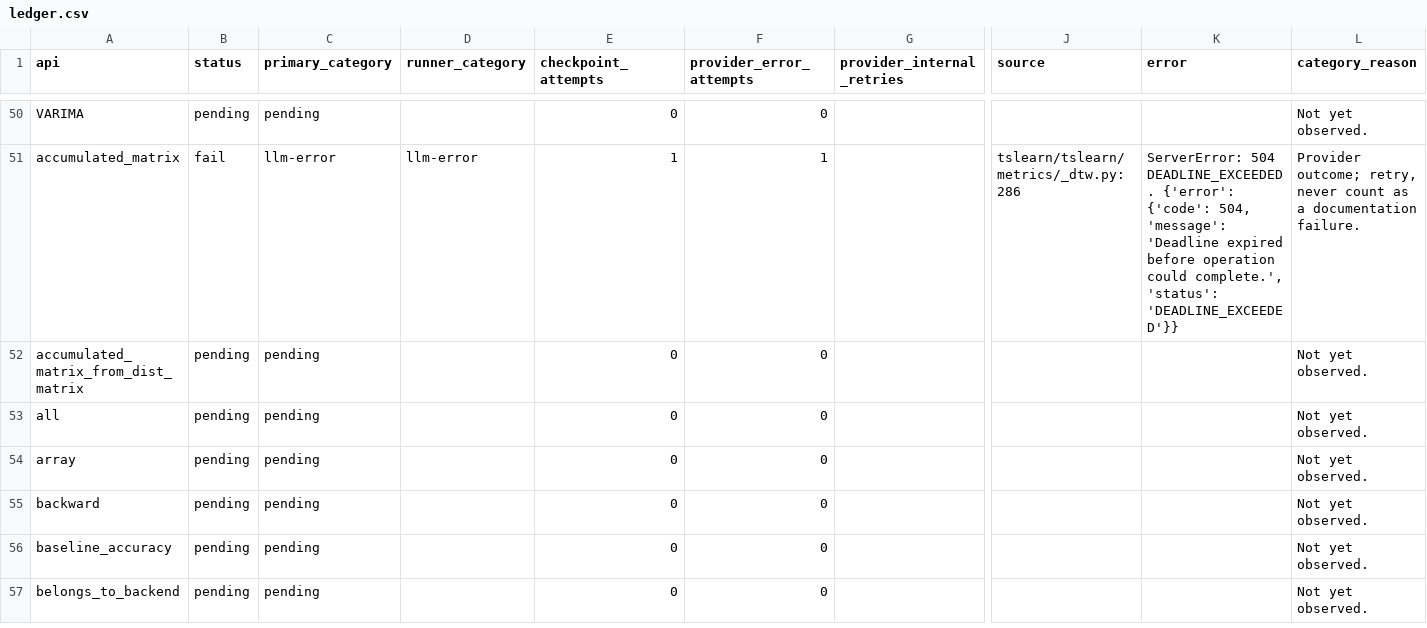
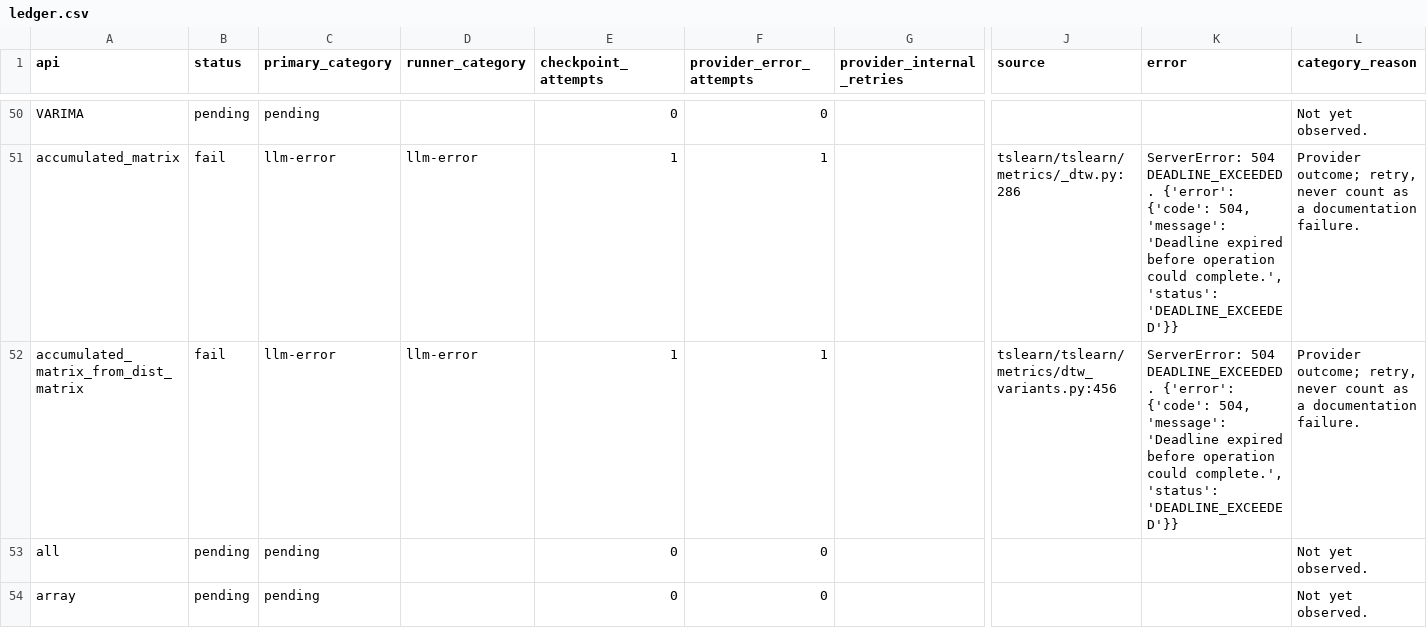
Before and after one commit to ZhuochengShang/GRAIL, a CSV file: experiments/external/overnight_audit/tslearn/A1/ledger.csv, drawn as a sheet; only a part is shown, gaps mark what is left out; the shorter side is filled out with more unchanged rows; the diff names each change by its address in the sheet, - before the commit and + after, or states it on an @@ line.

```diff
--- a/experiments/external/overnight_audit/tslearn/A1/ledger.csv
+++ b/experiments/external/overnight_audit/tslearn/A1/ledger.csv
-B52 (status): pending
+B52 (status): fail
-C52 (primary_category): pending
+C52 (primary_category): llm-error
-D52 (runner_category): (empty)
+D52 (runner_category): llm-error
-E52 (checkpoint_attempts): 0
+E52 (checkpoint_attempts): 1
-F52 (provider_error_attempts): 0
+F52 (provider_error_attempts): 1
-J52 (source): (empty)
+J52 (source): tslearn/tslearn/metrics/dtw_variants.py:456
-K52 (error): (empty)
+K52 (error): ServerError: 504 DEADLINE_EXCEEDED. {'error': {'code': 504, 'message': 'Deadline expired before operation could complete.', 'status': 'DEADLINE_EXCEEDED'}}
-L52 (category_reason): Not yet observed.
+L52 (category_reason): Provider outcome; retry, never count as a documentation failure.
```
Also changed, not shown: experiments/external/overnight_audit/data_validation/mir_eval/A1/api_test_data.csv, experiments/external/overnight_audit/data_validation/tslearn/A1/api_test_data.csv, 35 other files.
